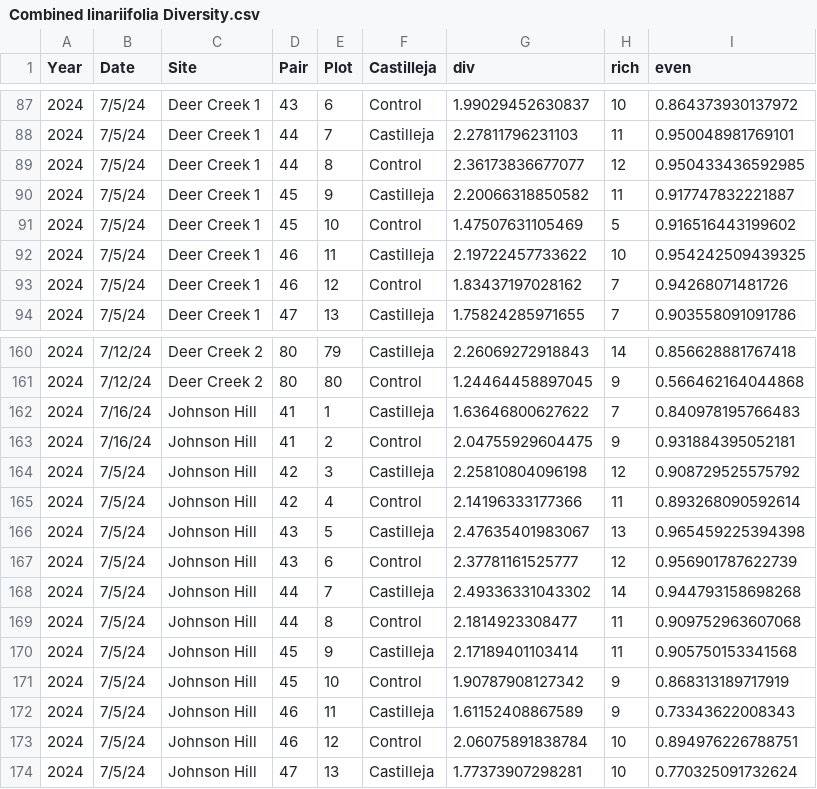
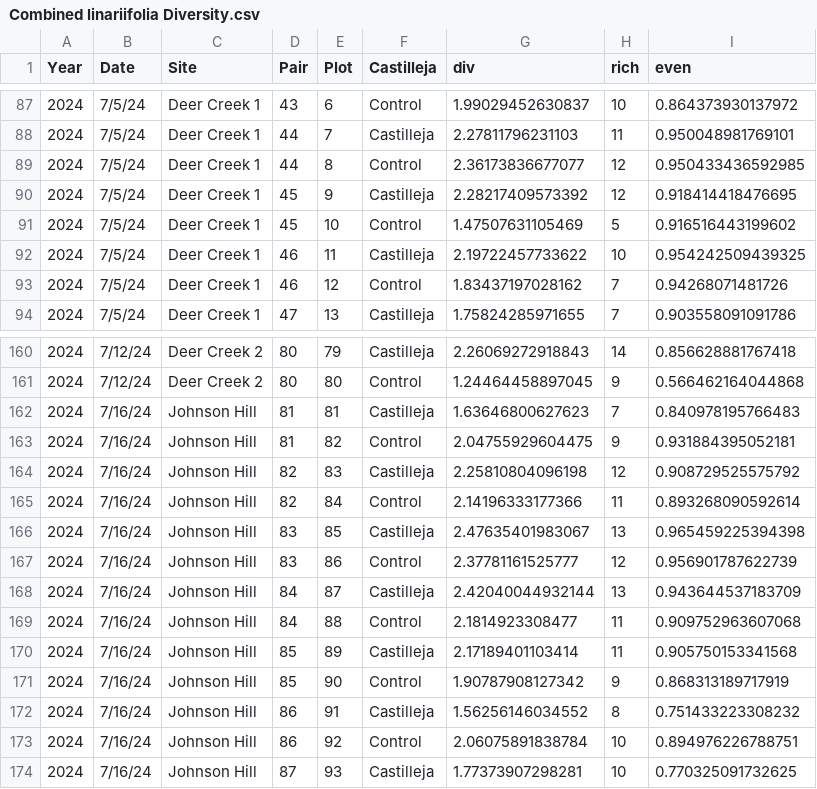
Before and after one commit to Jargrett/Castilleja, a CSV file: Data Analysis/RMBL/Observational REU/Combined linariifolia Diversity.csv, drawn as a sheet; only a part is shown, gaps mark what is left out; the diff covers the shown part only.

Commit message:
Cover analysis edits

```diff
--- a/Data Analysis/RMBL/Observational REU/Combined linariifolia Diversity.csv
+++ b/Data Analysis/RMBL/Observational REU/Combined linariifolia Diversity.csv
@@ -89,3 +89,3 @@
 2024,"7/5/24","Deer Creek 1",44,8,"Control",2.36173836677077,12,0.950433436592985
-2024,"7/5/24","Deer Creek 1",45,9,"Castilleja",2.20066318850582,11,0.917747832221887
+2024,"7/5/24","Deer Creek 1",45,9,"Castilleja",2.28217409573392,12,0.918414418476695
 2024,"7/5/24","Deer Creek 1",45,10,"Control",1.47507631105469,5,0.916516443199602
@@ -161,14 +161,14 @@
 2024,"7/12/24","Deer Creek 2",80,80,"Control",1.24464458897045,9,0.566462164044868
-2024,"7/16/24","Johnson Hill",41,1,"Castilleja",1.63646800627622,7,0.840978195766483
-2024,"7/16/24","Johnson Hill",41,2,"Control",2.04755929604475,9,0.931884395052181
-2024,"7/5/24","Johnson Hill",42,3,"Castilleja",2.25810804096198,12,0.908729525575792
-2024,"7/5/24","Johnson Hill",42,4,"Control",2.14196333177366,11,0.893268090592614
-2024,"7/5/24","Johnson Hill",43,5,"Castilleja",2.47635401983067,13,0.965459225394398
-2024,"7/5/24","Johnson Hill",43,6,"Control",2.37781161525777,12,0.956901787622739
-2024,"7/5/24","Johnson Hill",44,7,"Castilleja",2.49336331043302,14,0.944793158698268
-2024,"7/5/24","Johnson Hill",44,8,"Control",2.1814923308477,11,0.909752963607068
-2024,"7/5/24","Johnson Hill",45,9,"Castilleja",2.17189401103414,11,0.905750153341568
-2024,"7/5/24","Johnson Hill",45,10,"Control",1.90787908127342,9,0.868313189717919
-2024,"7/5/24","Johnson Hill",46,11,"Castilleja",1.61152408867589,9,0.73343622008343
-2024,"7/5/24","Johnson Hill",46,12,"Control",2.06075891838784,10,0.894976226788751
-2024,"7/5/24","Johnson Hill",47,13,"Castilleja",1.77373907298281,10,0.770325091732624
+2024,"7/16/24","Johnson Hill",81,81,"Castilleja",1.63646800627623,7,0.840978195766483
+2024,"7/16/24","Johnson Hill",81,82,"Control",2.04755929604475,9,0.931884395052181
+2024,"7/16/24","Johnson Hill",82,83,"Castilleja",2.25810804096198,12,0.908729525575792
+2024,"7/16/24","Johnson Hill",82,84,"Control",2.14196333177366,11,0.893268090592614
+2024,"7/16/24","Johnson Hill",83,85,"Castilleja",2.47635401983067,13,0.965459225394398
+2024,"7/16/24","Johnson Hill",83,86,"Control",2.37781161525777,12,0.956901787622739
+2024,"7/16/24","Johnson Hill",84,87,"Castilleja",2.42040044932144,13,0.943644537183709
+2024,"7/16/24","Johnson Hill",84,88,"Control",2.1814923308477,11,0.909752963607068
+2024,"7/16/24","Johnson Hill",85,89,"Castilleja",2.17189401103414,11,0.905750153341568
+2024,"7/16/24","Johnson Hill",85,90,"Control",1.90787908127342,9,0.868313189717919
+2024,"7/16/24","Johnson Hill",86,91,"Castilleja",1.56256146034552,8,0.751433223308232
+2024,"7/16/24","Johnson Hill",86,92,"Control",2.06075891838784,10,0.894976226788751
+2024,"7/16/24","Johnson Hill",87,93,"Castilleja",1.77373907298281,10,0.770325091732625
```
Also changed, not shown: 113 edited cells elsewhere in this file, 17 other files.
